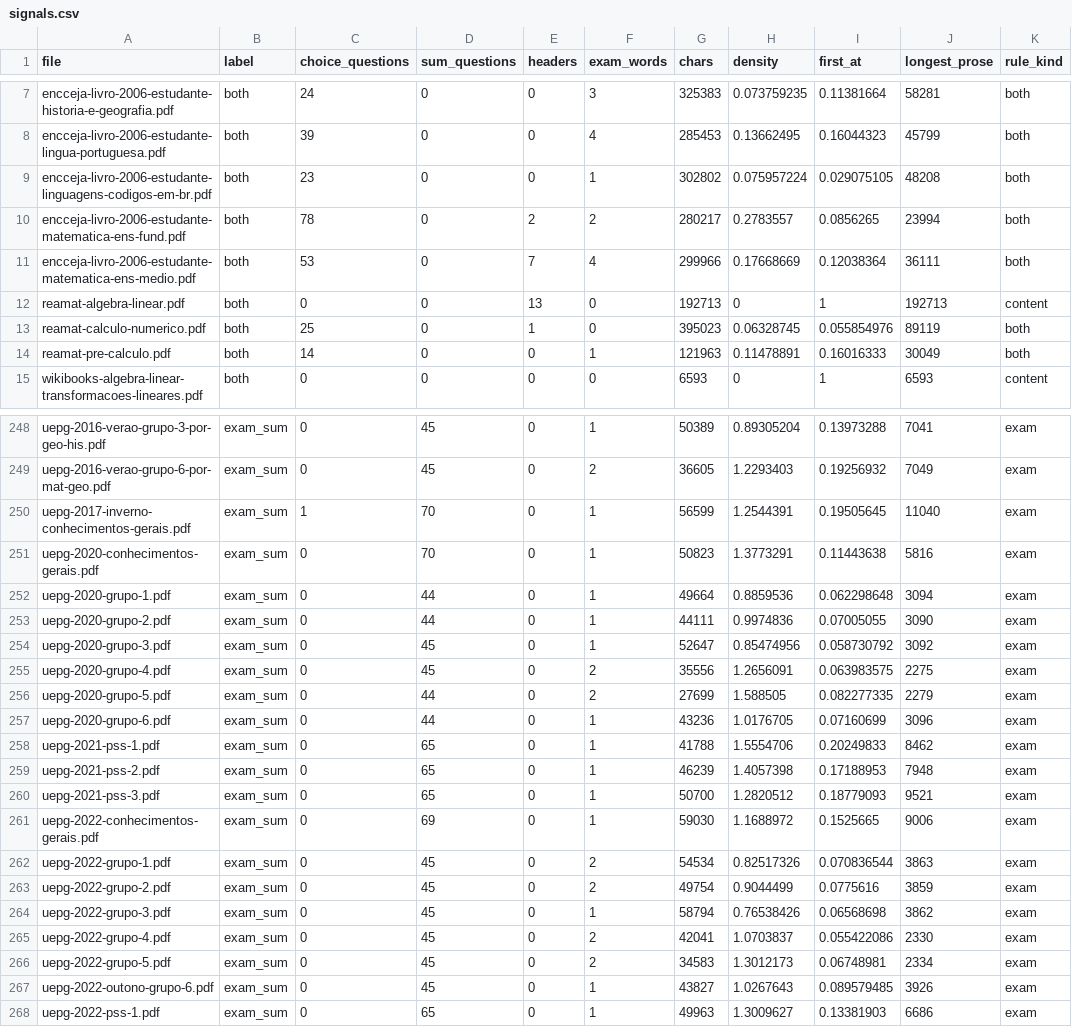
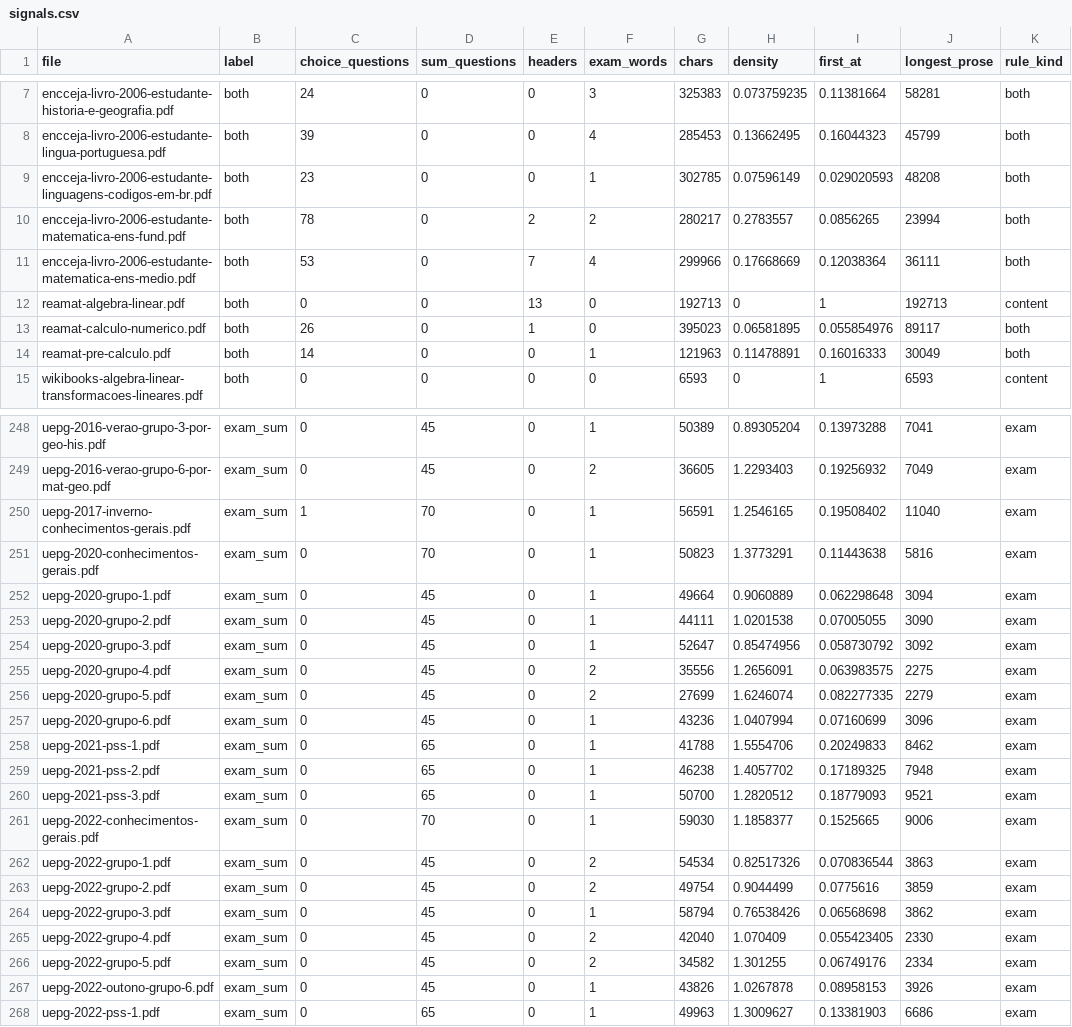
Before and after one commit to TyxMatty/Jay-S, a CSV file: ml/signals.csv, drawn as a sheet; only a part is shown, gaps mark what is left out; the diff covers the shown part only; the diff names each change by its address in the sheet, - before the commit and + after, or states it on an @@ line.

```diff
--- a/ml/signals.csv
+++ b/ml/signals.csv
-G9 (chars): 302802
+G9 (chars): 302785
-H9 (density): 0.075957224
+H9 (density): 0.07596149
-I9 (first_at): 0.029075105
+I9 (first_at): 0.029020593
-C13 (choice_questions): 25
+C13 (choice_questions): 26
-H13 (density): 0.06328745
+H13 (density): 0.06581895
-J13 (longest_prose): 89119
+J13 (longest_prose): 89117
-G250 (chars): 56599
+G250 (chars): 56591
-H250 (density): 1.2544391
+H250 (density): 1.2546165
-I250 (first_at): 0.19505645
+I250 (first_at): 0.19508402
-D252:D253 (sum_questions): 44
+D252:D253 (sum_questions): 45
-H252 (density): 0.8859536
+H252 (density): 0.9060889
-H253 (density): 0.9974836
+H253 (density): 1.0201538
-D256:D257 (sum_questions): 44
+D256:D257 (sum_questions): 45
-H256 (density): 1.588505
+H256 (density): 1.6246074
-H257 (density): 1.0176705
+H257 (density): 1.0407994
-G259 (chars): 46239
+G259 (chars): 46238
-H259 (density): 1.4057398
+H259 (density): 1.4057702
-I259 (first_at): 0.17188953
+I259 (first_at): 0.17189325
-D261 (sum_questions): 69
+D261 (sum_questions): 70
-H261 (density): 1.1688972
+H261 (density): 1.1858377
-G265 (chars): 42041
+G265 (chars): 42040
-H265 (density): 1.0703837
+H265 (density): 1.070409
-I265 (first_at): 0.055422086
+I265 (first_at): 0.055423405
-G266 (chars): 34583
+G266 (chars): 34582
-H266 (density): 1.3012173
+H266 (density): 1.301255
-I266 (first_at): 0.06748981
+I266 (first_at): 0.06749176
-G267 (chars): 43827
+G267 (chars): 43826
-H267 (density): 1.0267643
+H267 (density): 1.0267878
-I267 (first_at): 0.089579485
+I267 (first_at): 0.08958153
```
Also changed, not shown: 56 edited cells elsewhere in this file, 7 other files.
